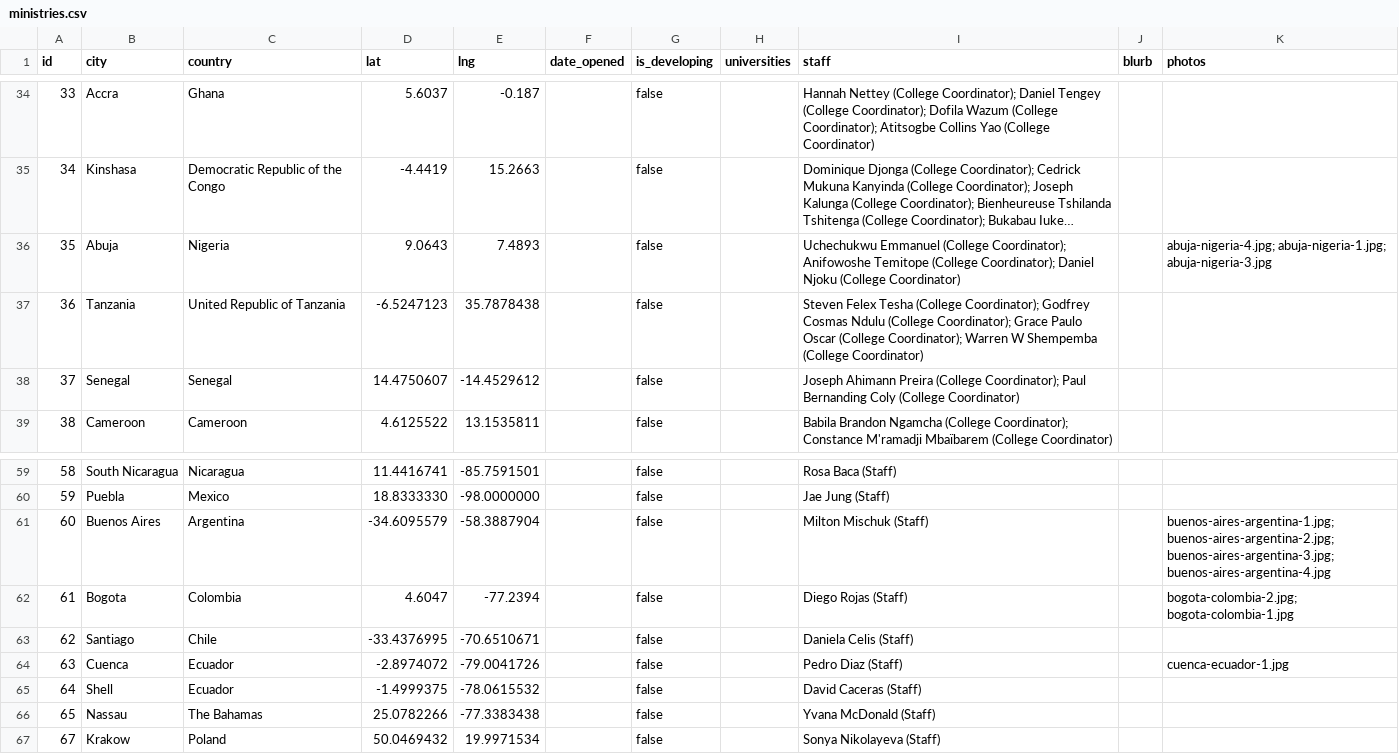
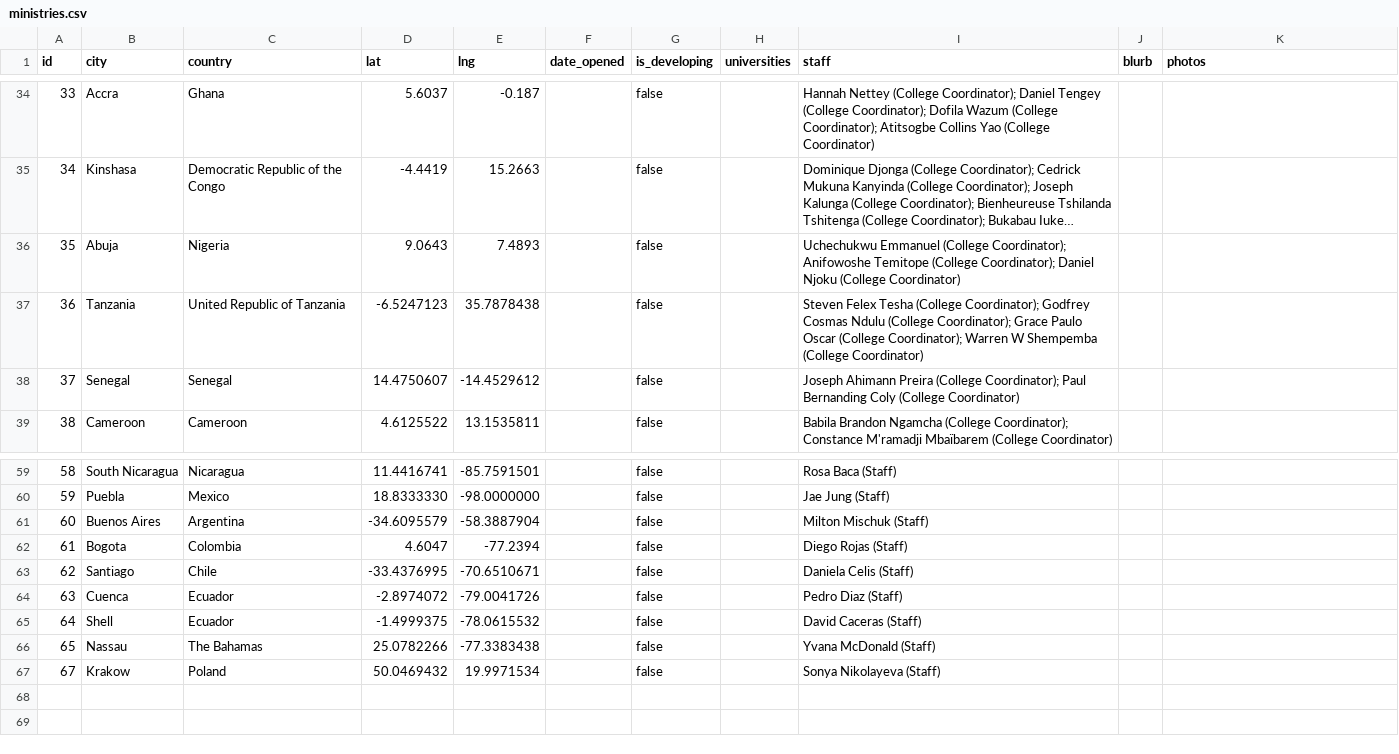
Before and after one commit to claydd218/younglife-university-map, a CSV file: data/ministries.csv, drawn as a sheet; only a part is shown, gaps mark what is left out; long unchanged cells end in …; the diff names each change by its address in the sheet, - before the commit and + after, or states it on an @@ line.

```diff
--- a/data/ministries.csv
+++ b/data/ministries.csv
-K36 (photos): abuja-nigeria-4.jpg; abuja-nigeria-1.jpg; abuja-nigeria-3.jpg
+K36 (photos): (empty)
-K61 (photos): buenos-aires-argentina-1.jpg; buenos-aires-argentina-2.jpg; buenos-aires-argentina-3.jpg; buenos-aires-argentina-4.jpg
+K61 (photos): (empty)
-K62 (photos): bogota-colombia-2.jpg; bogota-colombia-1.jpg
+K62 (photos): (empty)
-K64 (photos): cuenca-ecuador-1.jpg
+K64 (photos): (empty)
```
Also changed, not shown: 14 other files.
